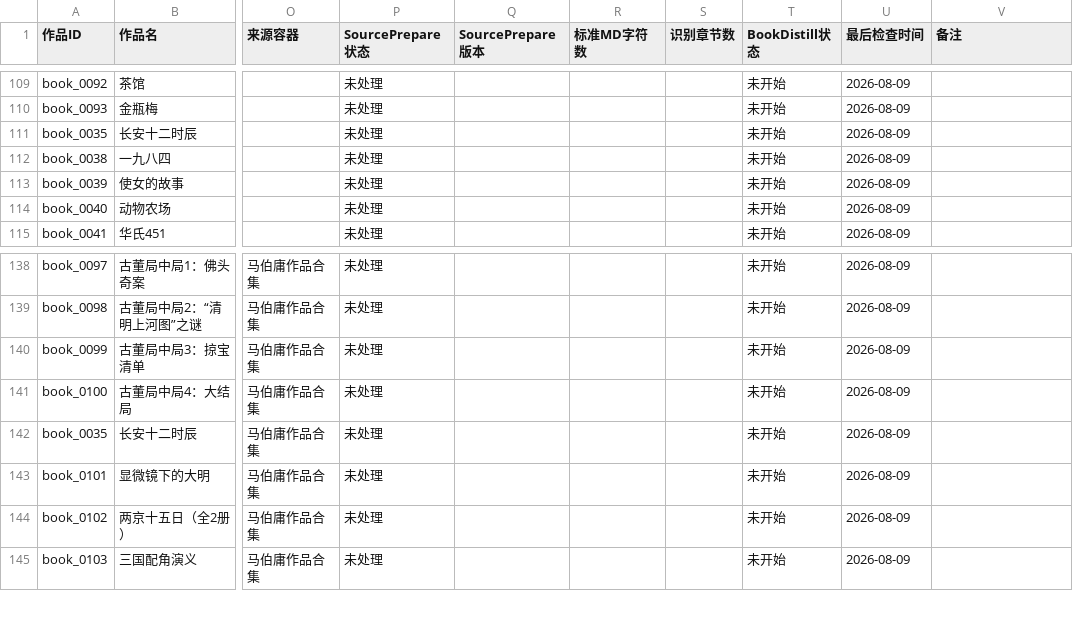
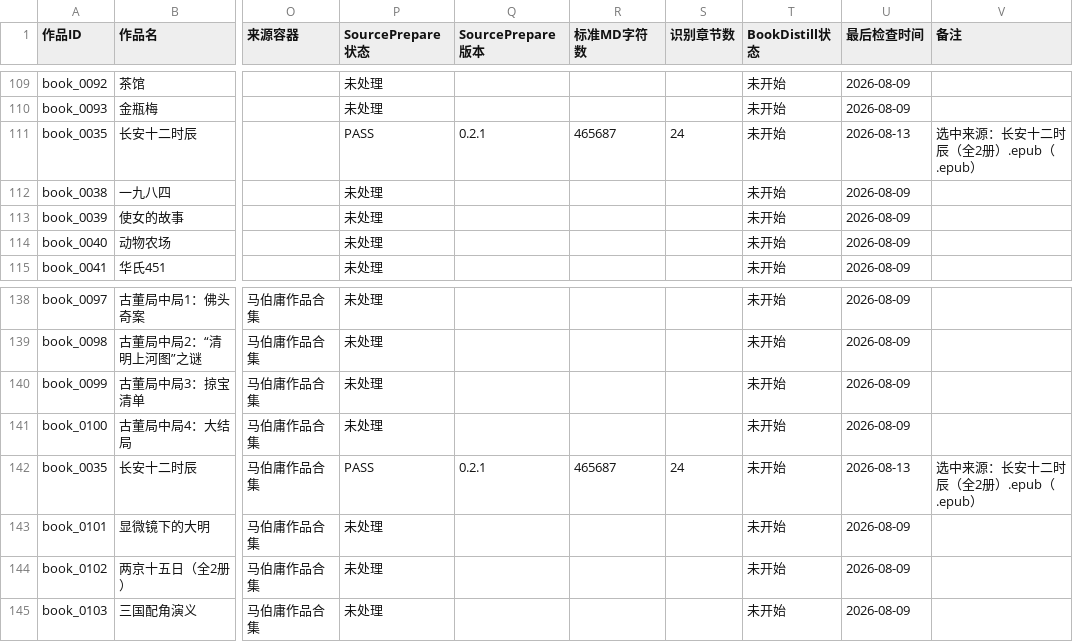
Before and after one commit to aidenkael/AI-4.2-write, a CSV file: 00_项目控制/原始素材清单.csv, drawn as a sheet; only a part is shown, gaps mark what is left out; the diff names each change by its address in the sheet, - before the commit and + after, or states it on an @@ line.

Commit message:
docs: record Chang'an Twelve Hours SourcePrepare pass

```diff
--- a/00_项目控制/原始素材清单.csv
+++ b/00_项目控制/原始素材清单.csv
-P111 (SourcePrepare状态): 未处理
+P111 (SourcePrepare状态): PASS
-Q111 (SourcePrepare版本): (empty)
+Q111 (SourcePrepare版本): 0.2.1
-R111 (标准MD字符数): (empty)
+R111 (标准MD字符数): 465687
-S111 (识别章节数): (empty)
+S111 (识别章节数): 24
-U111 (最后检查时间): 2026-08-09
+U111 (最后检查时间): 2026-08-13
-V111 (备注): (empty)
+V111 (备注): 选中来源：长安十二时辰（全2册）.epub（.epub）
-P142 (SourcePrepare状态): 未处理
+P142 (SourcePrepare状态): PASS
-Q142 (SourcePrepare版本): (empty)
+Q142 (SourcePrepare版本): 0.2.1
-R142 (标准MD字符数): (empty)
+R142 (标准MD字符数): 465687
-S142 (识别章节数): (empty)
+S142 (识别章节数): 24
-U142 (最后检查时间): 2026-08-09
+U142 (最后检查时间): 2026-08-13
-V142 (备注): (empty)
+V142 (备注): 选中来源：长安十二时辰（全2册）.epub（.epub）
```
Also changed, not shown: 1 other file.
